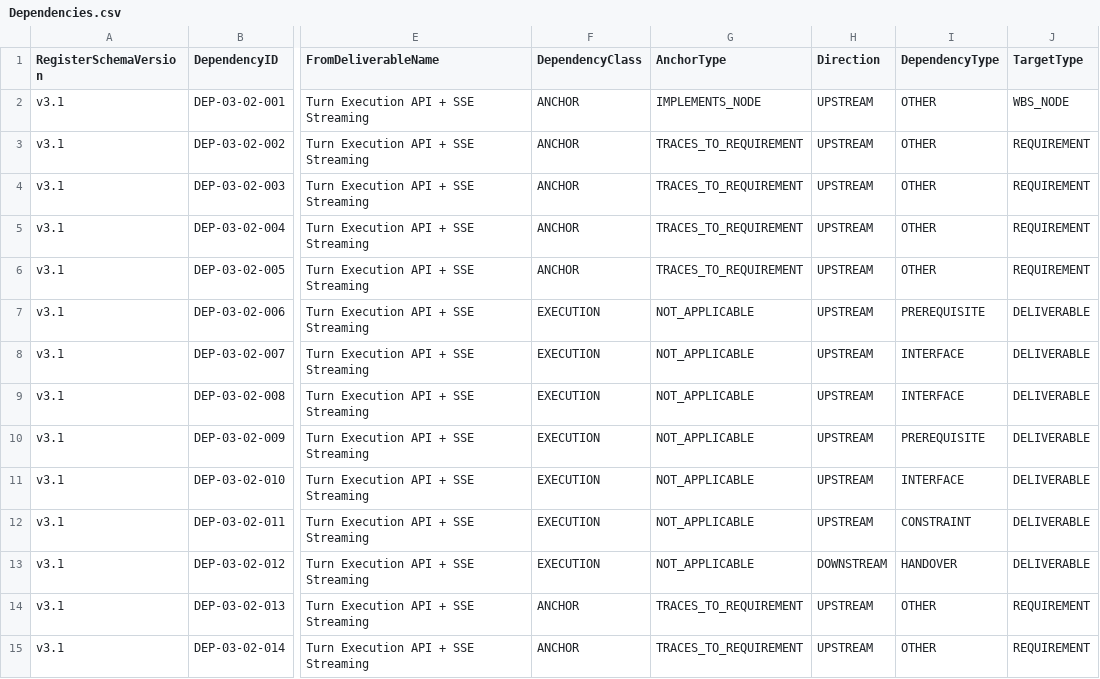
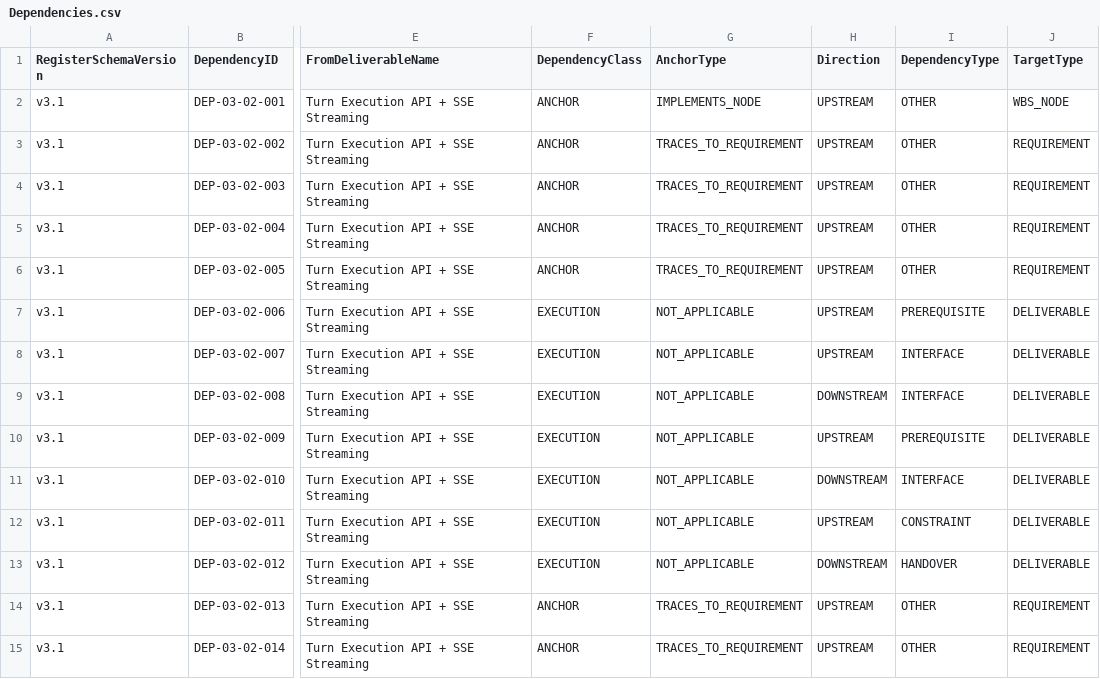
Before and after one commit to sgttomas/chirality-app-dev, a CSV file: execution/PKG-03_Harness_Runtime_Core/1_Working/DEL-03-02_Turn_Execution_SSE_Streaming/Dependencies.csv, drawn as a sheet; only a part is shown, gaps mark what is left out; the diff names each change by its address in the sheet, - before the commit and + after, or states it on an @@ line.

```diff
--- a/execution/PKG-03_Harness_Runtime_Core/1_Working/DEL-03-02_Turn_Execution_SSE_Streaming/Dependencies.csv
+++ b/execution/PKG-03_Harness_Runtime_Core/1_Working/DEL-03-02_Turn_Execution_SSE_Streaming/Dependencies.csv
-H9 (Direction): UPSTREAM
+H9 (Direction): DOWNSTREAM
-H11 (Direction): UPSTREAM
+H11 (Direction): DOWNSTREAM
```
Also changed, not shown: execution/PKG-01_Build_And_Packaging/1_Working/DEL-01-01_macOS_Build_Baseline/Dependencies.csv, execution/PKG-03_Harness_Runtime_Core/1_Working/DEL-03-05_Anthropic_Provider_Integration/Dependencies.csv, 27 other files.
